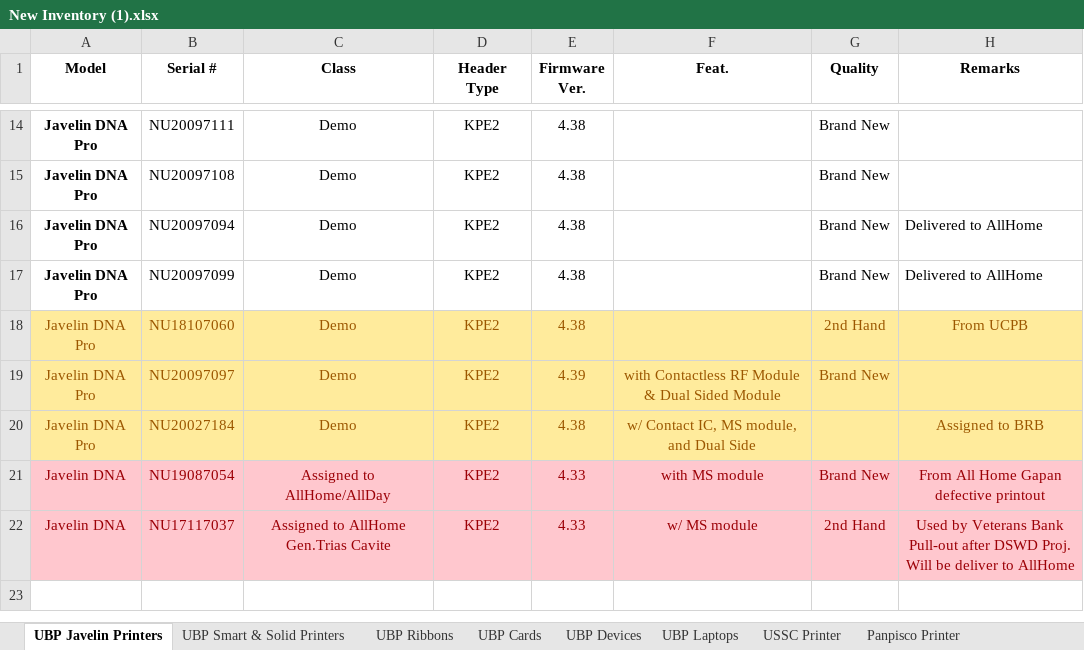
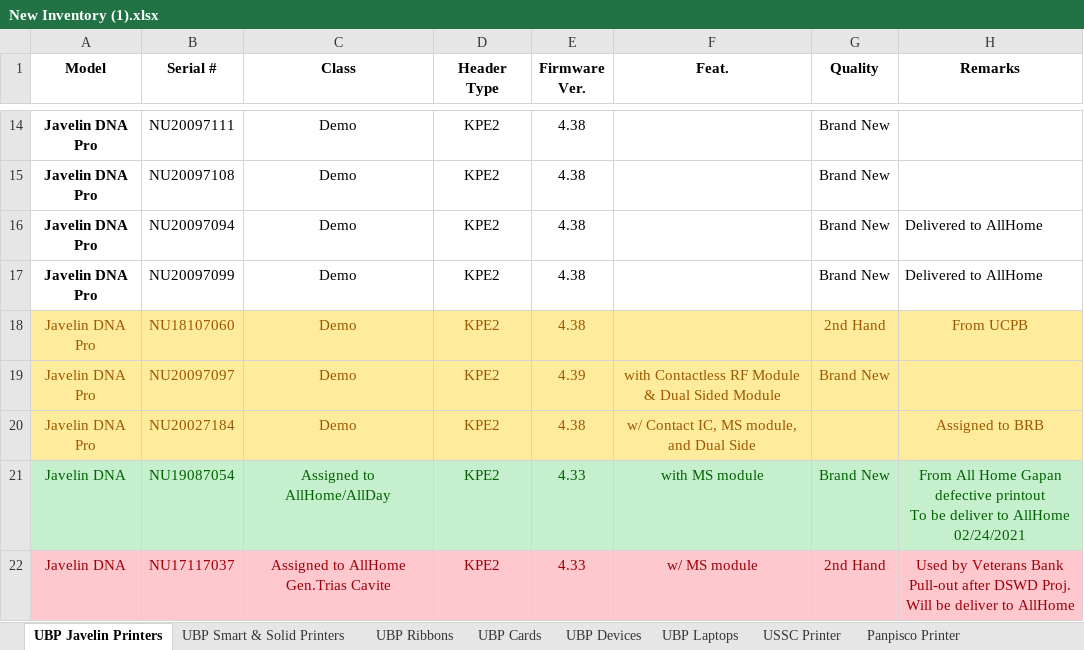
Before and after one commit to Mik-Arvin-Repo/Inventory, an Excel workbook: New Inventory (1).xlsx, sheet UBP Javelin Printers, drawn as a sheet; only a part is shown, gaps mark what is left out; values as stored, in another font and other column widths than the file's, no borders; table styles not drawn; ↵ is a line break in a cell; the diff names each change by its address in the sheet, - before the commit and + after, or states it on an @@ line.

Commit message:
Update New Inventory (1).xlsx

```diff
--- a/New Inventory (1).xlsx (sheet UBP Javelin Printers)
+++ b/New Inventory (1).xlsx (sheet UBP Javelin Printers)
@@ A21:H21 fill: #FFC7CE → #C6EFCE, text colour: #9C0006 → #006100 @@
-H21 (Remarks): …defective printout
+H21 (Remarks): …defective printout ↵ To be deliver to AllHome ↵ 02/24/2021
```
